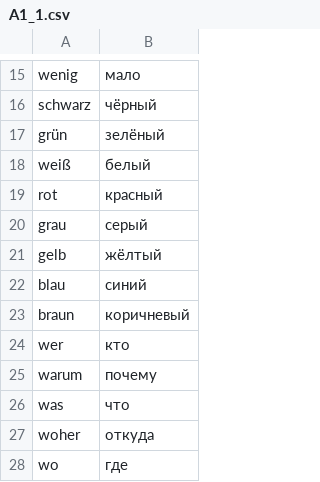
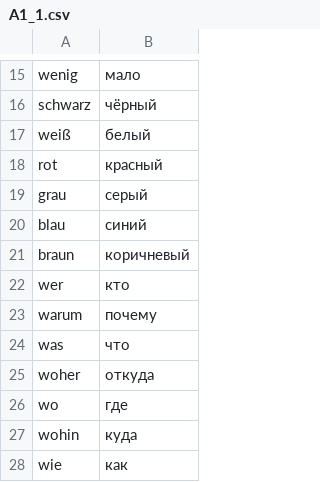
Before and after one commit to Nummulith/Deutsch, a CSV file: source/levels/A1/A1_1.csv, drawn as a sheet; only a part is shown, gaps mark what is left out; the shorter side is filled out with more unchanged rows.

```diff
--- a/source/levels/A1/A1_1.csv
+++ b/source/levels/A1/A1_1.csv
@@ -16,3 +16,2 @@ wenig,мало
 schwarz,чёрный
-grün,зелёный
 weiß,белый
@@ -20,3 +19,2 @@ rot,красный
 grau,серый
-gelb,жёлтый
 blau,синий
```
Also changed, not shown: source/lex/02 Лексика.csv, 5 other files.
